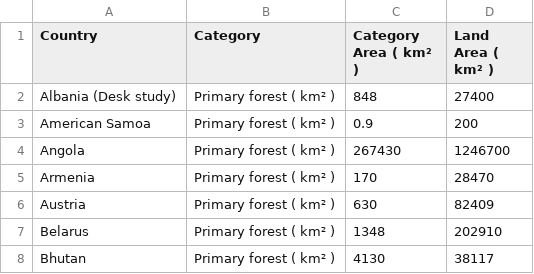
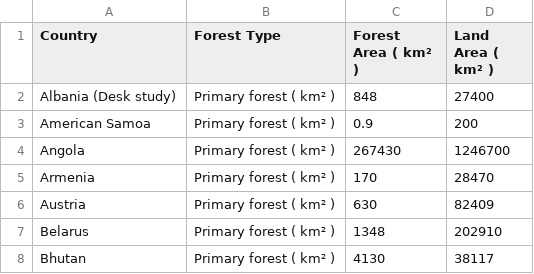
Before and after one commit to DominikSlovak/FIT3179-Week-9, a CSV file: data/fra-specificForestCategories.csv, drawn as a sheet; only a part is shown.

```diff
--- a/data/fra-specificForestCategories.csv
+++ b/data/fra-specificForestCategories.csv
@@ -1,2 +1,2 @@
-Country,Category,Category Area ( km² ),Land Area ( km² )
+Country,Forest Type,Forest Area ( km² ),Land Area ( km² )
 Albania (Desk study),Primary forest ( km² ),848,27400
```
Also changed, not shown: 3 other files.
